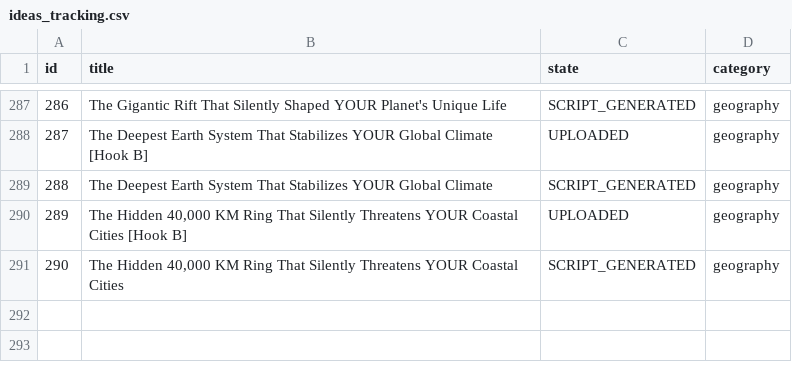
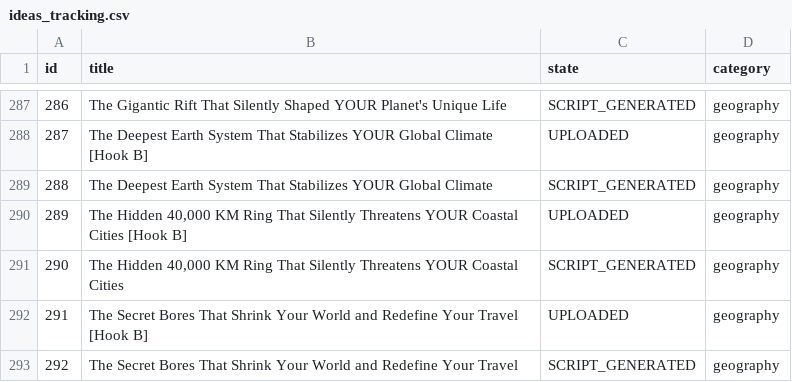
Before and after one commit to enigmaiq6-creator/Blowyourmind, a CSV file: flows/image_content_generator/tracking/ideas_tracking.csv, drawn as a sheet; only a part is shown, gaps mark what is left out.

```diff
--- a/flows/image_content_generator/tracking/ideas_tracking.csv
+++ b/flows/image_content_generator/tracking/ideas_tracking.csv
@@ -291 +291,3 @@ id,title,state,category
 290,"The Hidden 40,000 KM Ring That Silently Threatens YOUR Coastal Cities",SCRIPT_GENERATED,geography
+291,The Secret Bores That Shrink Your World and Redefine Your Travel [Hook B],UPLOADED,geography
+292,The Secret Bores That Shrink Your World and Redefine Your Travel,SCRIPT_GENERATED,geography
```
Also changed, not shown: flows/image_content_generator/tracking/automated_posts_history.csv.
